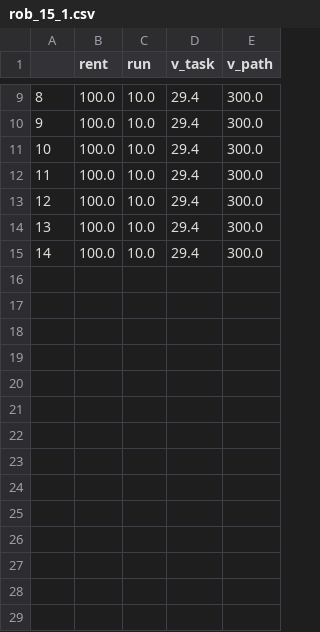
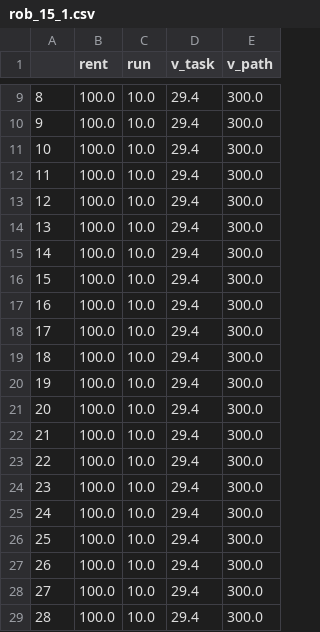
Before and after one commit to AgalakovDV/Bilevel-Optimization-With-DEEP, a CSV file: clients_base/X/15/rob_15_1.csv, drawn as a sheet; only a part is shown, gaps mark what is left out; the diff names each change by its address in the sheet, - before the commit and + after, or states it on an @@ line.

```diff
--- a/clients_base/X/15/rob_15_1.csv
+++ b/clients_base/X/15/rob_15_1.csv
+row 16: 15 | 100.0 | 10.0 | 29.4 | 300.0
+row 17: 16 | 100.0 | 10.0 | 29.4 | 300.0
+row 18: 17 | 100.0 | 10.0 | 29.4 | 300.0
+row 19: 18 | 100.0 | 10.0 | 29.4 | 300.0
+row 20: 19 | 100.0 | 10.0 | 29.4 | 300.0
+row 21: 20 | 100.0 | 10.0 | 29.4 | 300.0
+row 22: 21 | 100.0 | 10.0 | 29.4 | 300.0
+row 23: 22 | 100.0 | 10.0 | 29.4 | 300.0
+row 24: 23 | 100.0 | 10.0 | 29.4 | 300.0
+row 25: 24 | 100.0 | 10.0 | 29.4 | 300.0
+row 26: 25 | 100.0 | 10.0 | 29.4 | 300.0
+row 27: 26 | 100.0 | 10.0 | 29.4 | 300.0
+row 28: 27 | 100.0 | 10.0 | 29.4 | 300.0
+row 29: 28 | 100.0 | 10.0 | 29.4 | 300.0
```
Also changed, not shown: 12 other files.
